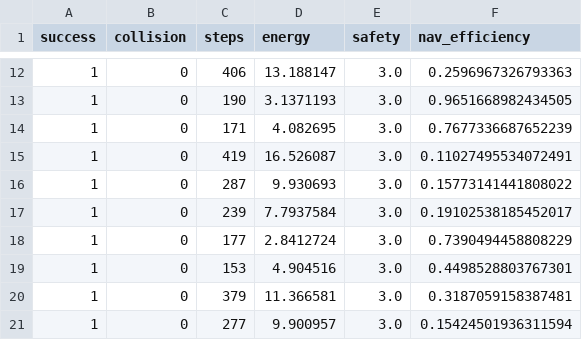
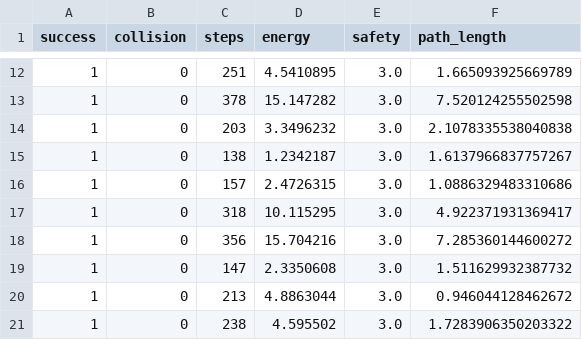
Before and after one commit to orc-podavini-grisenti/final_assignment, a CSV file: evaluation/output/raw_nav_data/nav_v1_general_raw.csv, drawn as a sheet; only a part is shown, gaps mark what is left out; the diff covers the shown part only.

```diff
--- a/evaluation/output/raw_nav_data/nav_v1_general_raw.csv
+++ b/evaluation/output/raw_nav_data/nav_v1_general_raw.csv
@@ -1 +1 @@
-success,collision,steps,energy,safety,nav_efficiency
+success,collision,steps,energy,safety,path_length
@@ -12,10 +12,10 @@ success,collision,steps,energy,safety,nav_efficiency
-1,0,406,13.188147,3.0,0.2596967326793363
-1,0,190,3.1371193,3.0,0.9651668982434505
-1,0,171,4.082695,3.0,0.7677336687652239
-1,0,419,16.526087,3.0,0.11027495534072491
-1,0,287,9.930693,3.0,0.15773141441808022
-1,0,239,7.7937584,3.0,0.19102538185452017
-1,0,177,2.8412724,3.0,0.7390494458808229
-1,0,153,4.904516,3.0,0.4498528803767301
-1,0,379,11.366581,3.0,0.3187059158387481
-1,0,277,9.900957,3.0,0.15424501936311594
+1,0,251,4.5410895,3.0,1.665093925669789
+1,0,378,15.147282,3.0,7.520124255502598
+1,0,203,3.3496232,3.0,2.1078335538040838
+1,0,138,1.2342187,3.0,1.6137966837757267
+1,0,157,2.4726315,3.0,1.0886329483310686
+1,0,318,10.115295,3.0,4.922371931369417
+1,0,356,15.704216,3.0,7.285360144600272
+1,0,147,2.3350608,3.0,1.511629932387732
+1,0,213,4.8863044,3.0,0.946044128462672
+1,0,238,4.595502,3.0,1.7283906350203322
```
Also changed, not shown: 120 edited cells elsewhere in this file, evaluation/output/NAV_performance.csv, 8 other files.
